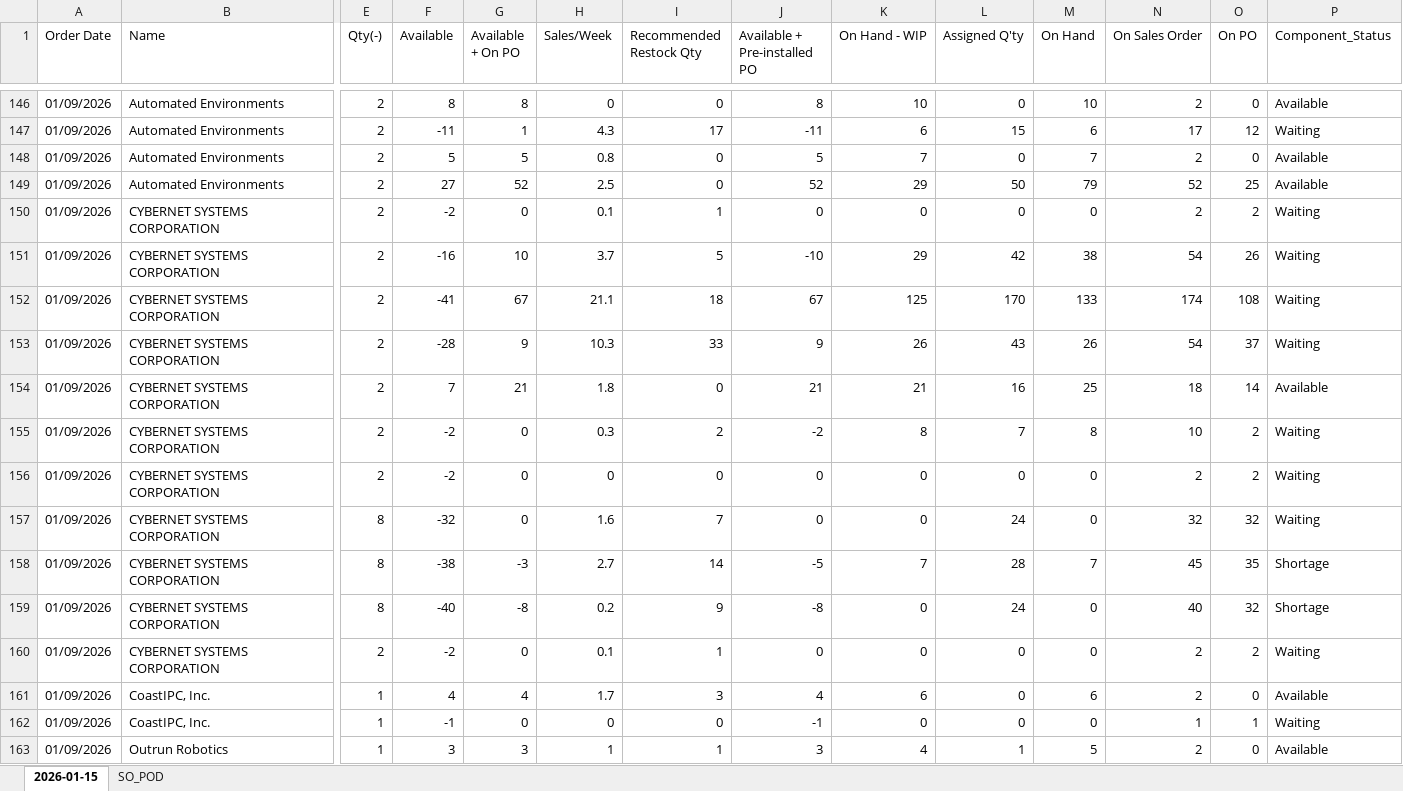
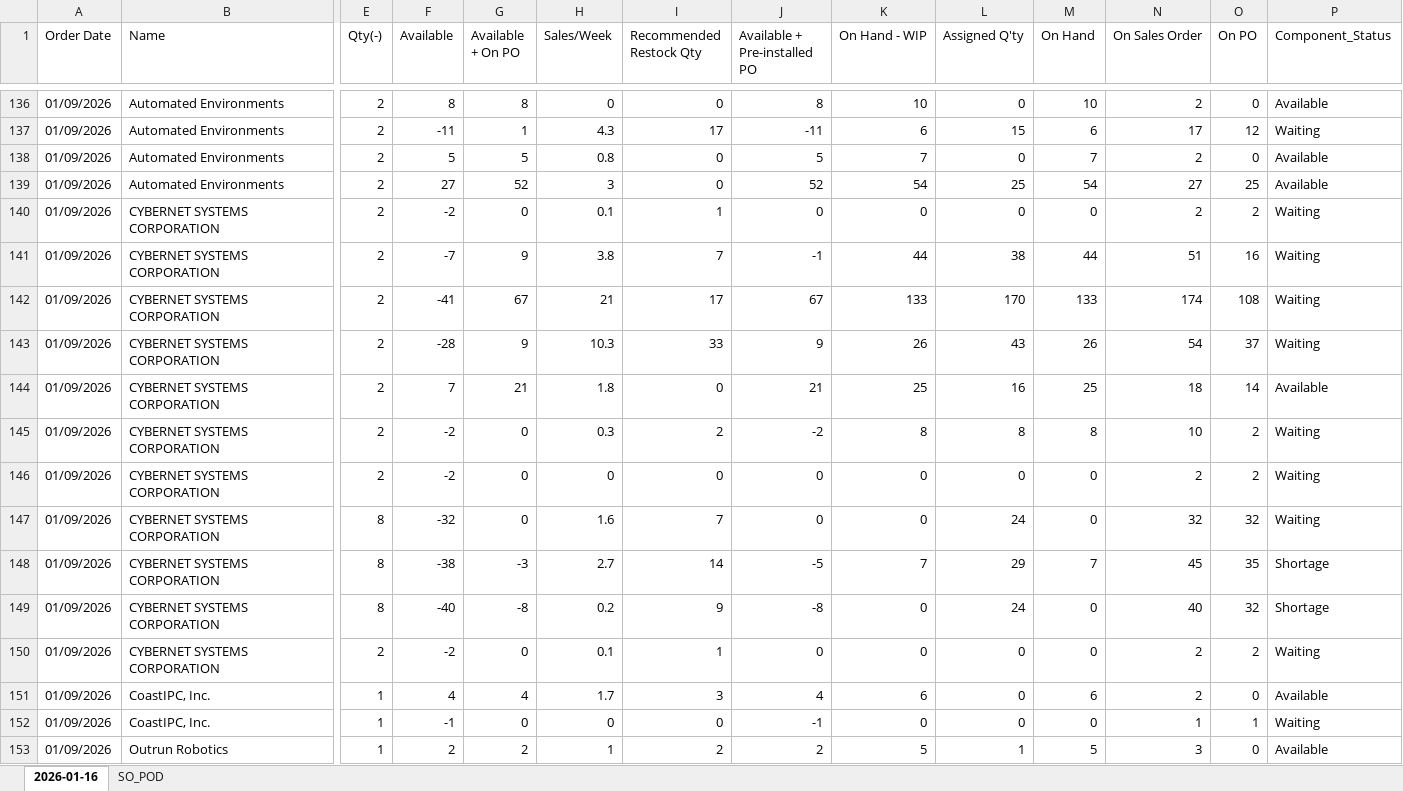
Before and after one commit to playoung2818/ERP_System, an Excel workbook: Not_assigned_SO.xlsx, sheet 2026-01-16, drawn as a sheet; only a part is shown, gaps mark what is left out; values as stored, in another font and other column widths than the file's, no cell formats; addresses are those after the commit; the diff covers the shown part only; the diff names each change by its address in the sheet, - before the commit and + after, or states it on an @@ line.

```diff
--- a/Not_assigned_SO.xlsx (sheet 2026-01-16)
+++ b/Not_assigned_SO.xlsx (sheet 2026-01-16)
-sheet tab: 2026-01-15
+sheet tab: 2026-01-16
-H139 (Sales/Week): 2.5
+H139 (Sales/Week): 3
-K139 (On Hand - WIP): 29
+K139 (On Hand - WIP): 54
-L139 (Assigned Q'ty): 50
+L139 (Assigned Q'ty): 25
-M139 (On Hand): 79
+M139 (On Hand): 54
-N139 (On Sales Order): 52
+N139 (On Sales Order): 27
-F141 (Available): -16
+F141 (Available): -7
-G141 (Available + On PO): 10
+G141 (Available + On PO): 9
-H141 (Sales/Week): 3.7
+H141 (Sales/Week): 3.8
-I141 (Recommended Restock Qty): 5
+I141 (Recommended Restock Qty): 7
-J141 (Available + Pre-installed PO): -10
+J141 (Available + Pre-installed PO): -1
-K141 (On Hand - WIP): 29
+K141 (On Hand - WIP): 44
-L141 (Assigned Q'ty): 42
+L141 (Assigned Q'ty): 38
-M141 (On Hand): 38
+M141 (On Hand): 44
-N141 (On Sales Order): 54
+N141 (On Sales Order): 51
-O141 (On PO): 26
+O141 (On PO): 16
-H142 (Sales/Week): 21.1
+H142 (Sales/Week): 21
-I142 (Recommended Restock Qty): 18
+I142 (Recommended Restock Qty): 17
-K142 (On Hand - WIP): 125
+K142 (On Hand - WIP): 133
-K144 (On Hand - WIP): 21
+K144 (On Hand - WIP): 25
-L145 (Assigned Q'ty): 7
+L145 (Assigned Q'ty): 8
-L148 (Assigned Q'ty): 28
+L148 (Assigned Q'ty): 29
-F153 (Available): 3
+F153 (Available): 2
-G153 (Available + On PO): 3
+G153 (Available + On PO): 2
-I153 (Recommended Restock Qty): 1
+I153 (Recommended Restock Qty): 2
-J153 (Available + Pre-installed PO): 3
+J153 (Available + Pre-installed PO): 2
-K153 (On Hand - WIP): 4
+K153 (On Hand - WIP): 5
-N153 (On Sales Order): 2
+N153 (On Sales Order): 3
```
Also changed, not shown: 27 added rows, 10 removed rows and 469 edited cells elsewhere in this sheet, cell formats, 5 other files.
